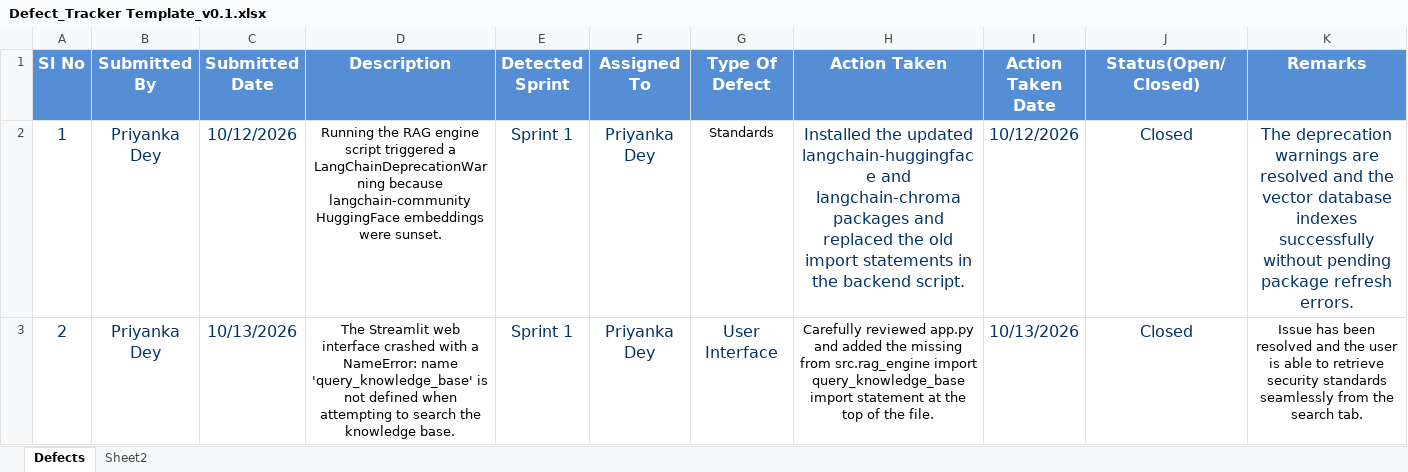
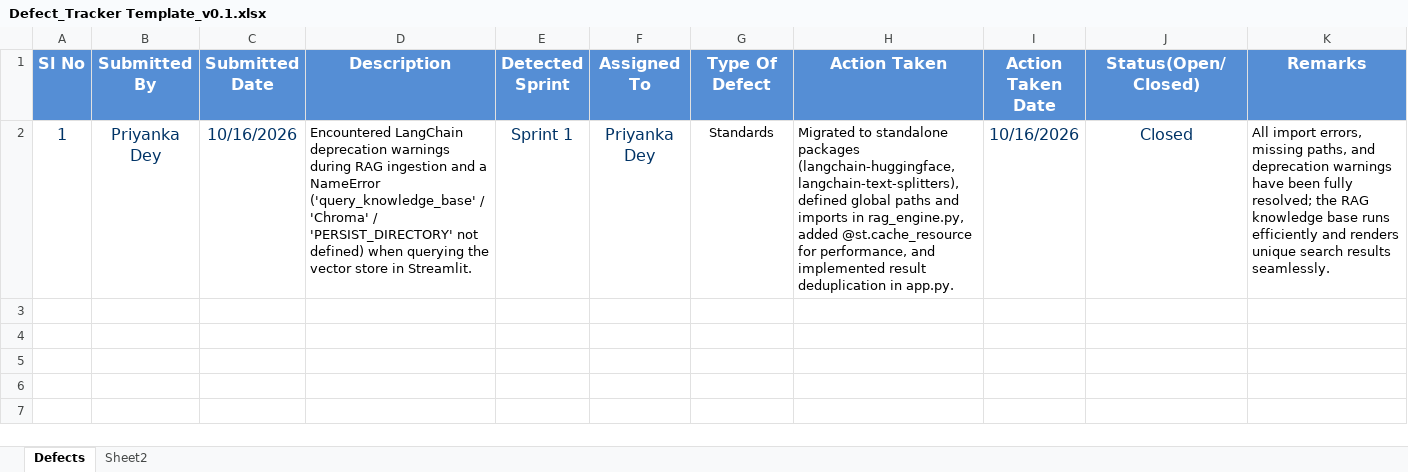
Before and after one commit to priyankad9919/Infosys-Springboard-AI-Code-Reviewer, an Excel workbook: agile_documents/Defect_Tracker Template_v0.1.xlsx, sheet Defects, drawn as a sheet; values as stored, in another font and other column widths than the file's, no borders; the diff names each change by its address in the sheet, - before the commit and + after, or states it on an @@ line.

```diff
--- a/agile_documents/Defect_Tracker Template_v0.1.xlsx (sheet Defects)
+++ b/agile_documents/Defect_Tracker Template_v0.1.xlsx (sheet Defects)
-C2 (Submitted Date): 10/12/2026
+C2 (Submitted Date): 10/16/2026
-D2 (Description): Running the RAG engine script triggered a LangChainDeprecationWarning because langchain-community HuggingFace embeddings were sunset.
+D2 (Description): Encountered LangChain deprecation warnings during RAG ingestion and a NameError ('query_knowledge_base' / 'Chroma' / 'PERSIST_DIRECTORY' not defined) when querying the vector store in Streamlit.
-D2 alignment: center
+D2 alignment: left
-H2 (Action Taken): Installed the updated langchain-huggingface and langchain-chroma packages and replaced the old import statements in the backend script.
+H2 (Action Taken): Migrated to standalone packages (langchain-huggingface, langchain-text-splitters), defined global paths and imports in rag_engine.py, added @st.cache_resource for performance, and implemented result deduplication in app.py.
@@ H2 alignment: center → left, text colour: #003366 → black, text size: smaller @@
-I2 (Action Taken Date): 10/12/2026
+I2 (Action Taken Date): 10/16/2026
-K2 (Remarks): The deprecation warnings are resolved and the vector database indexes successfully without pending package refresh errors.
+K2 (Remarks): All import errors, missing paths, and deprecation warnings have been fully resolved; the RAG knowledge base runs efficiently and renders unique search results seamlessly.
@@ K2 alignment: center → left, text colour: #003366 → black, text size: smaller @@
-row 3: 2 | Priyanka Dey | 10/13/2026 | The Streamlit web interface crashed with a NameError: name 'query_knowledge_base' is not defined when attempting to search the knowledge base. | Sprint 1 | Priyanka Dey | User Interface | Carefully reviewed app.py and added the missing from src.rag_engine import query_knowledge_base import statement at the top of the file. | 10/13/2026 | Closed | Issue has been resolved and the user is able to retrieve security standards seamlessly from the search tab.
```
Also changed, not shown: agile_documents/Unit_Test_Plan_v0.1.xlsx.
